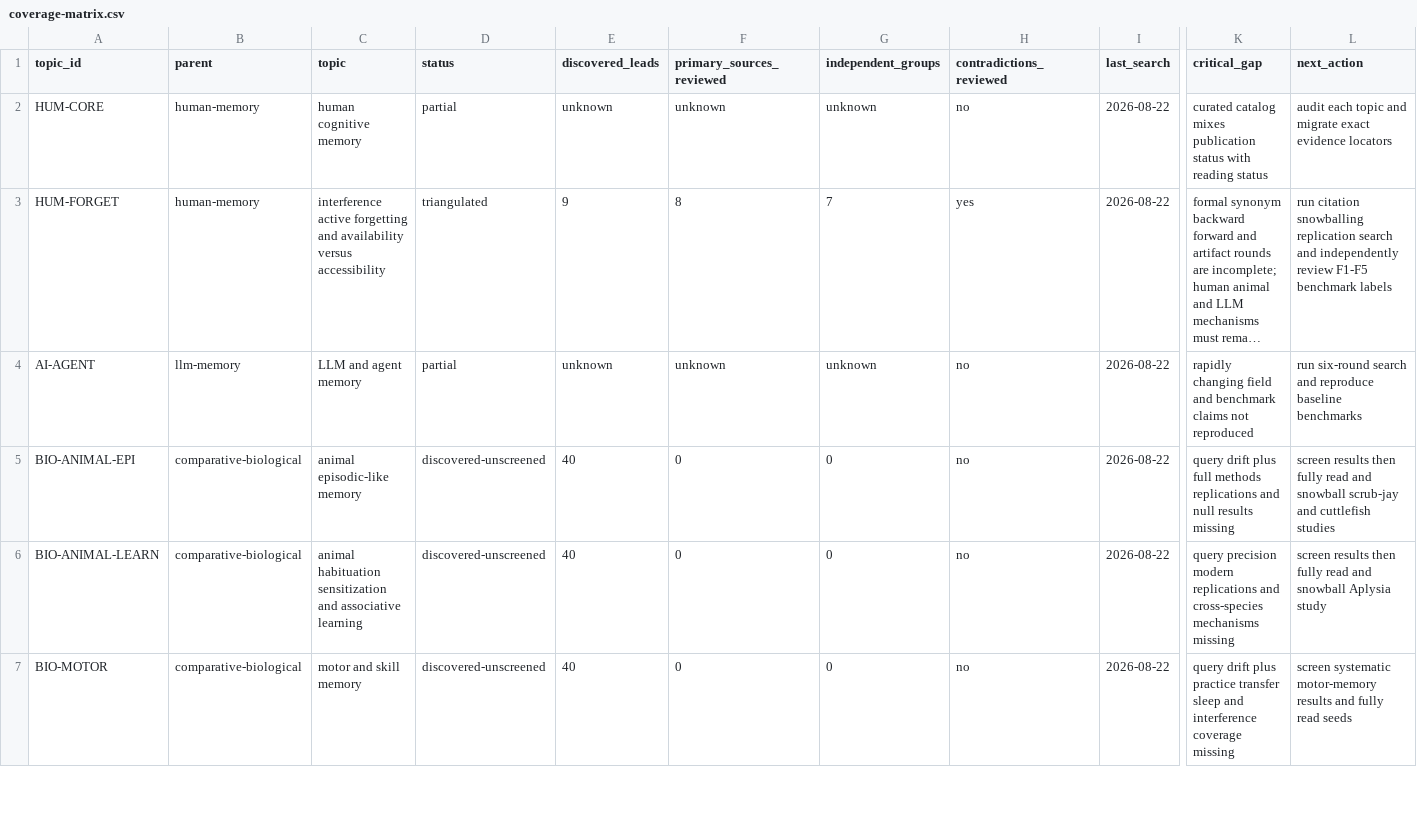
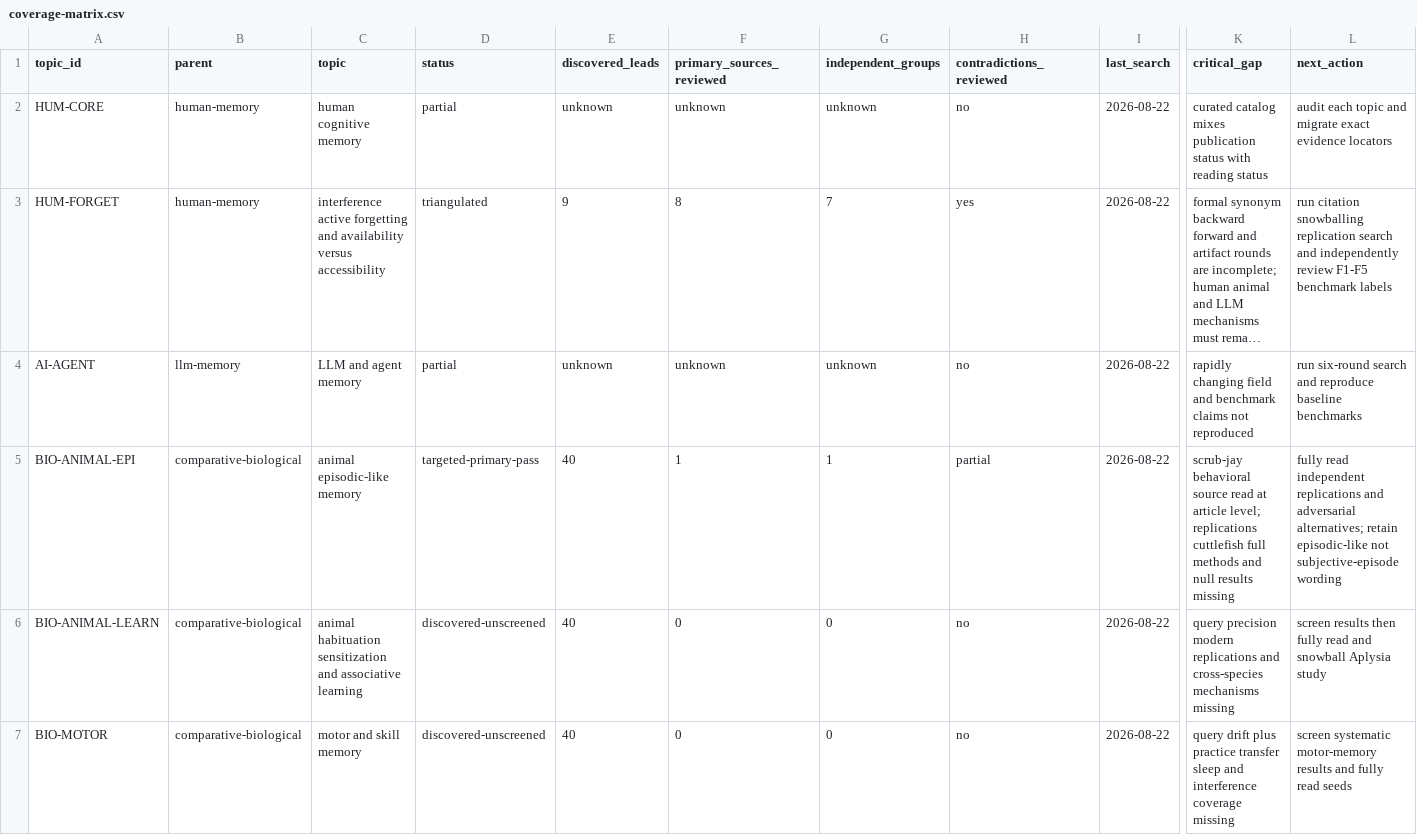
Before and after one commit to krapcys1-maker/adaptive-agent-memory-research, a CSV file: data/lab/coverage-matrix.csv, drawn as a sheet; only a part is shown, gaps mark what is left out; long unchanged cells end in …; the diff covers the shown part only; the diff names each change by its address in the sheet, - before the commit and + after, or states it on an @@ line.

```diff
--- a/data/lab/coverage-matrix.csv
+++ b/data/lab/coverage-matrix.csv
-D5 (status): discovered-unscreened
+D5 (status): targeted-primary-pass
-F5 (primary_sources_reviewed): 0
+F5 (primary_sources_reviewed): 1
-G5 (independent_groups): 0
+G5 (independent_groups): 1
-H5 (contradictions_reviewed): no
+H5 (contradictions_reviewed): partial
-K5 (critical_gap): query drift plus full methods replications and null…
+K5 (critical_gap): scrub-jay behavioral source read at article level; replications cuttlefish full methods and null…
-L5 (next_action): screen results then fully read and snowball scrub-jay and cuttlefish studies
+L5 (next_action): fully read independent replications and adversarial alternatives; retain episodic-like not subjective-episode wording
```
Also changed, not shown: 40 edited cells elsewhere in this file, data/catalogs/papers-curated.csv, data/lab/experiment-registry.csv, 8 other files.
